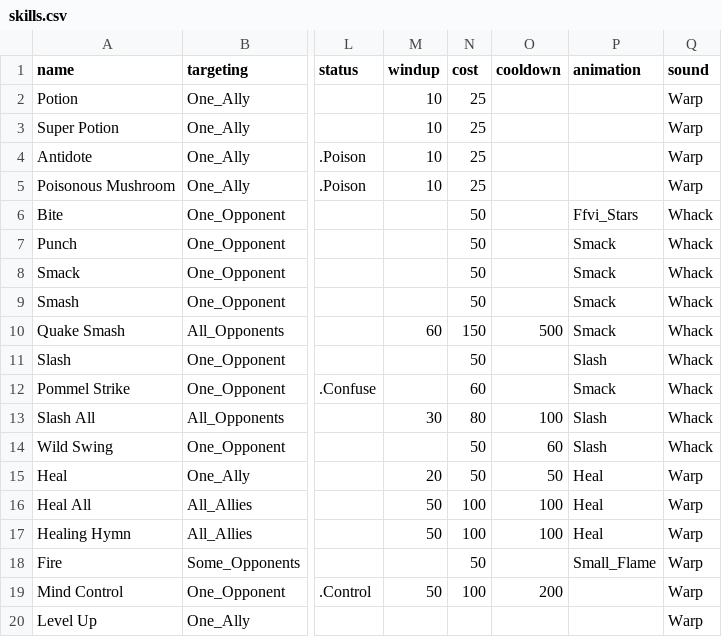
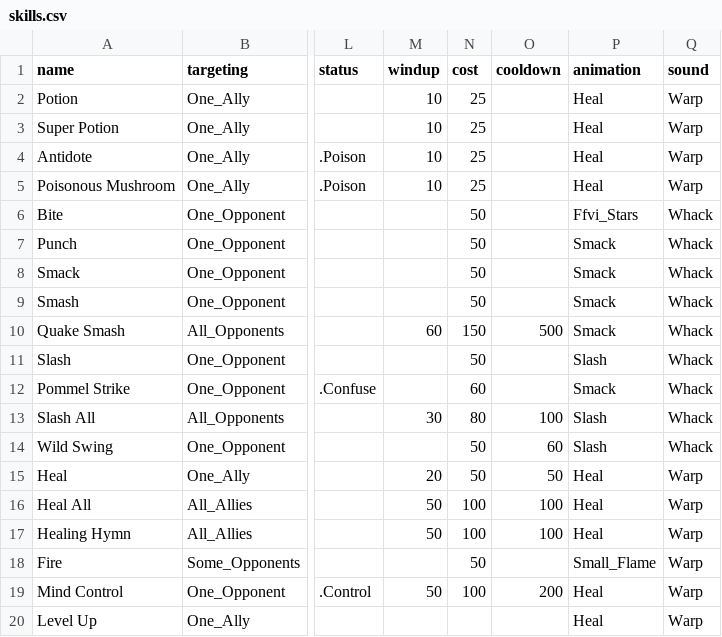
Before and after one commit to drcdh/odin-jrpg, a CSV file: game/data/skills.csv, drawn as a sheet; only a part is shown, gaps mark what is left out; the diff names each change by its address in the sheet, - before the commit and + after, or states it on an @@ line.

```diff
--- a/game/data/skills.csv
+++ b/game/data/skills.csv
-P2:P5 (animation): (empty)
+P2:P5 (animation): Heal
-P19:P20 (animation): (empty)
+P19:P20 (animation): Heal
```
Also changed, not shown: game/data/baddies.csv, 10 other files.
